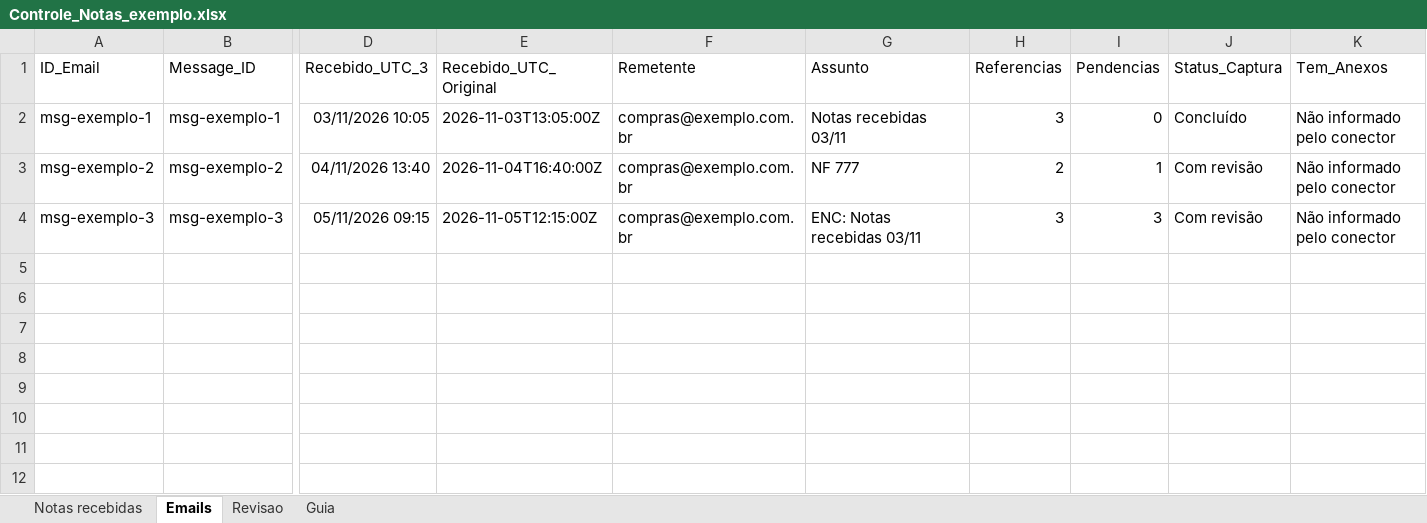
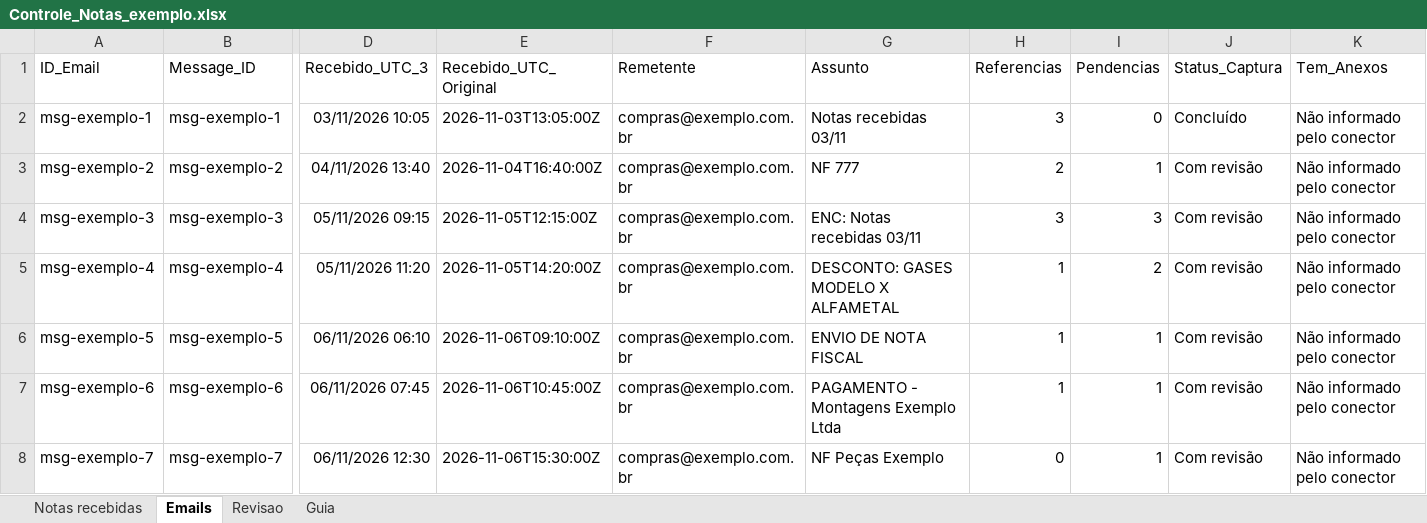
Before and after one commit to Alantustoni/controle-notas-office-script, an Excel workbook: modelo/Controle_Notas_exemplo.xlsx, sheet Emails, drawn as a sheet; only a part is shown, gaps mark what is left out; values as stored, in another font and other column widths than the file's, no borders; table styles not drawn; rows hold the shown columns only; the diff names each change by its address in the sheet, - before the commit and + after, or states it on an @@ line.

Commit message:
Exemplo e testes cobrem casos de produção: desconto com totais, NF igual à AF, adiantamento sem NF, e-mail só com anexo

```diff
--- a/modelo/Controle_Notas_exemplo.xlsx (sheet Emails)
+++ b/modelo/Controle_Notas_exemplo.xlsx (sheet Emails)
+row 5: msg-exemplo-4 | msg-exemplo-4 | 05/11/2026 11:20 | 2026-11-05T14:20:00Z | compras@exemplo.com.br | DESCONTO: GASES MODELO X ALFAMETAL | 1 | 2 | Com revisão | Não informado pelo conector
+row 6: msg-exemplo-5 | msg-exemplo-5 | 06/11/2026 06:10 | 2026-11-06T09:10:00Z | compras@exemplo.com.br | ENVIO DE NOTA FISCAL | 1 | 1 | Com revisão | Não informado pelo conector
+row 7: msg-exemplo-6 | msg-exemplo-6 | 06/11/2026 07:45 | 2026-11-06T10:45:00Z | compras@exemplo.com.br | PAGAMENTO - Montagens Exemplo Ltda | 1 | 1 | Com revisão | Não informado pelo conector
+row 8: msg-exemplo-7 | msg-exemplo-7 | 06/11/2026 12:30 | 2026-11-06T15:30:00Z | compras@exemplo.com.br | NF Peças Exemplo | 0 | 1 | Com revisão | Não informado pelo conector
```
Also changed, not shown: sheet Notas recebidas, sheet Revisao, modelo/Controle_Notas_modelo.xlsx, 3 other files.
